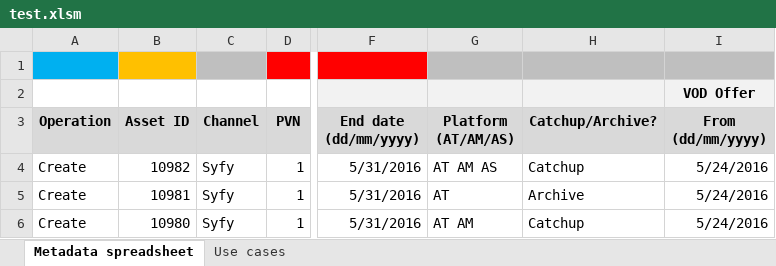
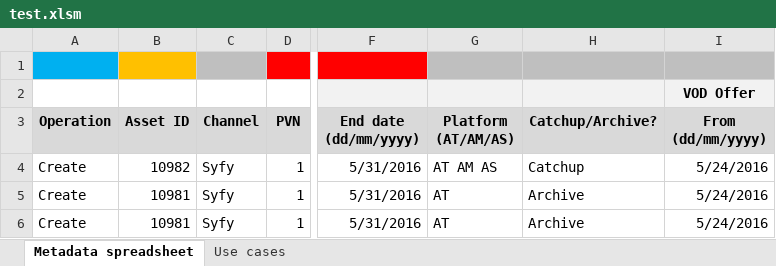
Before and after one commit to dervis-suleyman-sky/AtlasPortalAutomation, an Excel workbook: excel/excel_documents/test.xlsm, sheet Metadata spreadsheet, drawn as a sheet; only a part is shown, gaps mark what is left out; values as stored, in another font and other column widths than the file's, no borders; conditional formats not drawn; the diff names each change by its address in the sheet, - before the commit and + after, or states it on an @@ line.

Commit message:
Added support for excel driven automated testing

```diff
--- a/excel/excel_documents/test.xlsm (sheet Metadata spreadsheet)
+++ b/excel/excel_documents/test.xlsm (sheet Metadata spreadsheet)
-B6 (Asset ID): 10980
+B6 (Asset ID): 10981
-G6 (Platform (AT/AM/AS)): AT AM
+G6 (Platform (AT/AM/AS)): AT
-H6 (Catchup/Archive?): Catchup
+H6 (Catchup/Archive?): Archive
```
Also changed, not shown: 4 other files.
